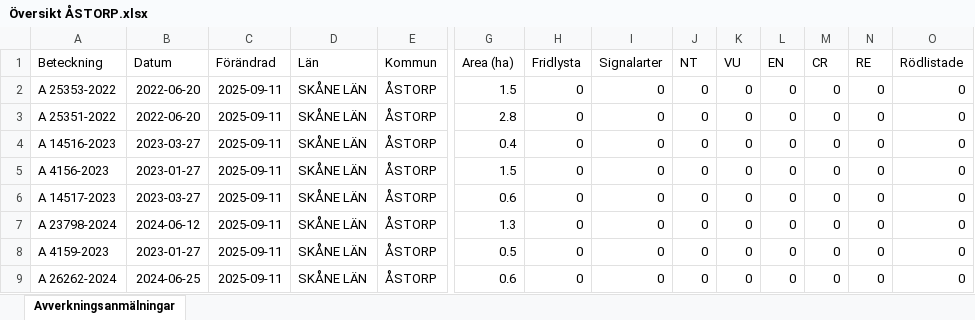
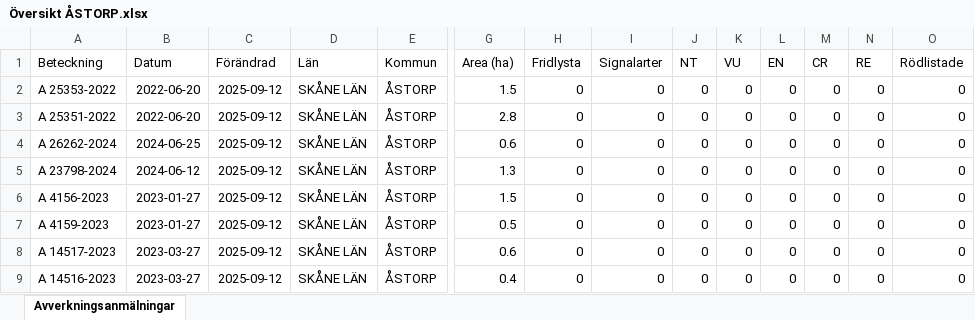
Before and after one commit to klasma/Logging_1277, an Excel workbook: Översikt ÅSTORP.xlsx, sheet Avverkningsanmälningar, drawn as a sheet; only a part is shown, gaps mark what is left out; values as stored, in another font and other column widths than the file's, no borders; removed rows and columns are numbered as before the commit, all else as after; rows hold the shown columns only; the diff names each change by its address in the sheet, - before the commit and + after, or states it on an @@ line.

```diff
--- a/Översikt ÅSTORP.xlsx (sheet Avverkningsanmälningar)
+++ b/Översikt ÅSTORP.xlsx (sheet Avverkningsanmälningar)
-C2:C3 (Förändrad): 2025-09-11
+C2:C3 (Förändrad): 2025-09-12
-row 4: A 14516-2023 | 2023-03-27 | 2025-09-11 | SKÅNE LÄN | ÅSTORP | 0.4 | 0 | 0 | 0 | 0 | 0 | 0 | 0 | 0
-row 5: A 4156-2023 | 2023-01-27 | 2025-09-11 | SKÅNE LÄN | ÅSTORP | 1.5 | 0 | 0 | 0 | 0 | 0 | 0 | 0 | 0
-A4 (Beteckning): A 14517-2023
+A4 (Beteckning): A 26262-2024
-B4 (Datum): 2023-03-27
+B4 (Datum): 2024-06-25
-C4:C5 (Förändrad): 2025-09-11
+C4:C5 (Förändrad): 2025-09-12
+row 6: A 4156-2023 | 2023-01-27 | 2025-09-12 | SKÅNE LÄN | ÅSTORP | 1.5 | 0 | 0 | 0 | 0 | 0 | 0 | 0 | 0
-C7:C8 (Förändrad): 2025-09-11
+C7:C8 (Förändrad): 2025-09-12
-A8 (Beteckning): A 26262-2024
+A8 (Beteckning): A 14517-2023
-B8 (Datum): 2024-06-25
+B8 (Datum): 2023-03-27
+row 9: A 14516-2023 | 2023-03-27 | 2025-09-12 | SKÅNE LÄN | ÅSTORP | 0.4 | 0 | 0 | 0 | 0 | 0 | 0 | 0 | 0
```
Also changed, not shown: 1 other file.
